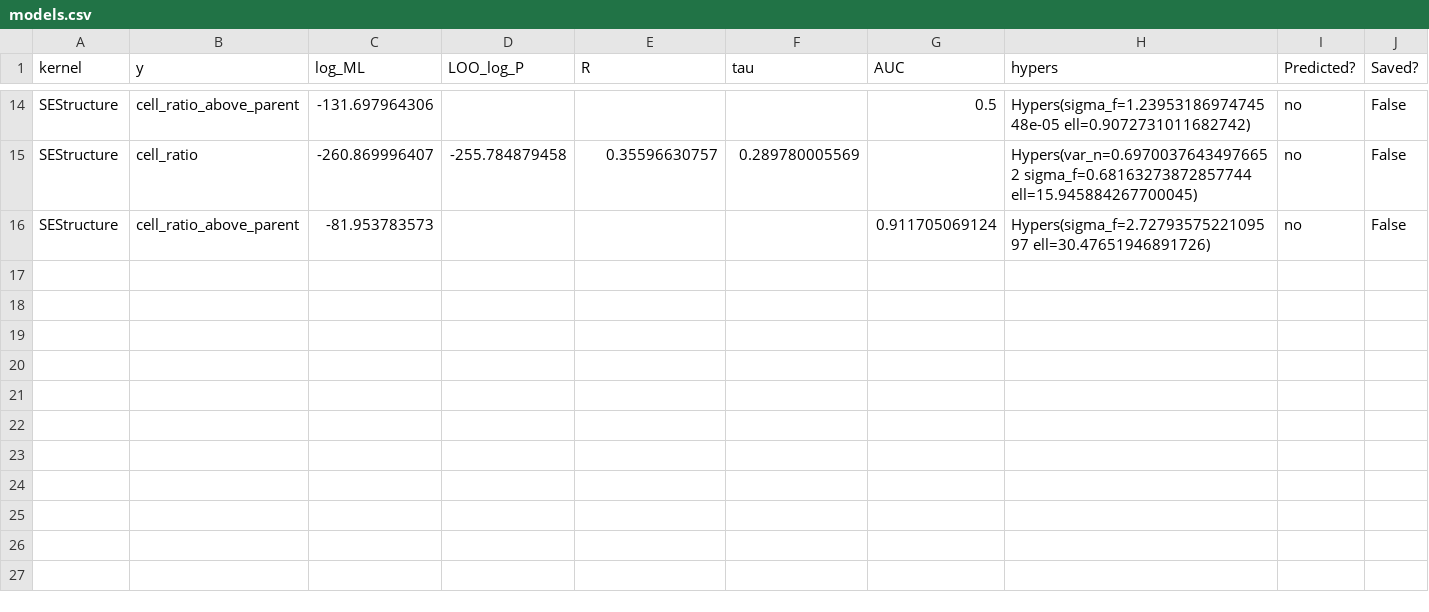
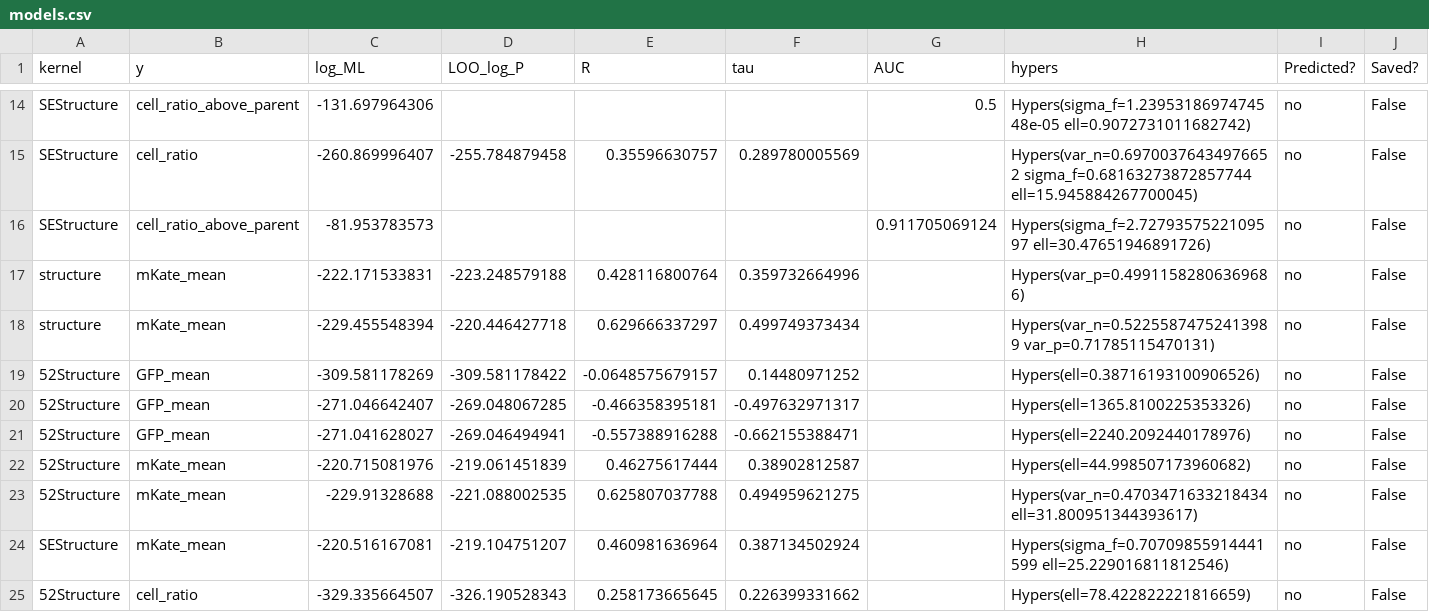
Before and after one commit to claire163/Twist_Project, a CSV file: 2016-05-23/models.csv, drawn as a sheet; only a part is shown, gaps mark what is left out.

Commit message:
Add option to use measurement variances. Train some models using measurement variances.

```diff
--- a/2016-05-23/models.csv
+++ b/2016-05-23/models.csv
@@ -16 +16,10 @@ SEStructure,cell_ratio,-260.869996407,-255.784879458,0.35596630757,0.28978000556
 SEStructure,cell_ratio_above_parent,-81.953783573,,,,0.911705069124,Hypers(sigma_f=2.7279357522109597  ell=30.47651946891726),no,False
+structure,mKate_mean,-222.171533831,-223.248579188,0.428116800764,0.359732664996,,Hypers(var_p=0.49911582806369686),no,False
+structure,mKate_mean,-229.455548394,-220.446427718,0.629666337297,0.499749373434,,Hypers(var_n=0.52255874752413989  var_p=0.71785115470131),no,False
+52Structure,GFP_mean,-309.581178269,-309.581178422,-0.0648575679157,0.14480971252,,Hypers(ell=0.38716193100906526),no,False
+52Structure,GFP_mean,-271.046642407,-269.048067285,-0.466358395181,-0.497632971317,,Hypers(ell=1365.8100225353326),no,False
+52Structure,GFP_mean,-271.041628027,-269.046494941,-0.557388916288,-0.662155388471,,Hypers(ell=2240.2092440178976),no,False
+52Structure,mKate_mean,-220.715081976,-219.061451839,0.46275617444,0.38902812587,,Hypers(ell=44.998507173960682),no,False
+52Structure,mKate_mean,-229.91328688,-221.088002535,0.625807037788,0.494959621275,,Hypers(var_n=0.4703471633218434  ell=31.800951344393617),no,False
+SEStructure,mKate_mean,-220.516167081,-219.104751207,0.460981636964,0.387134502924,,Hypers(sigma_f=0.70709855914441599  ell=25.229016811812546),no,False
+52Structure,cell_ratio,-329.335664507,-326.190528343,0.258173665645,0.226399331662,,Hypers(ell=78.422822221816659),no,False
```
Also changed, not shown: 2016-05-11/models.csv, 1 other file.
